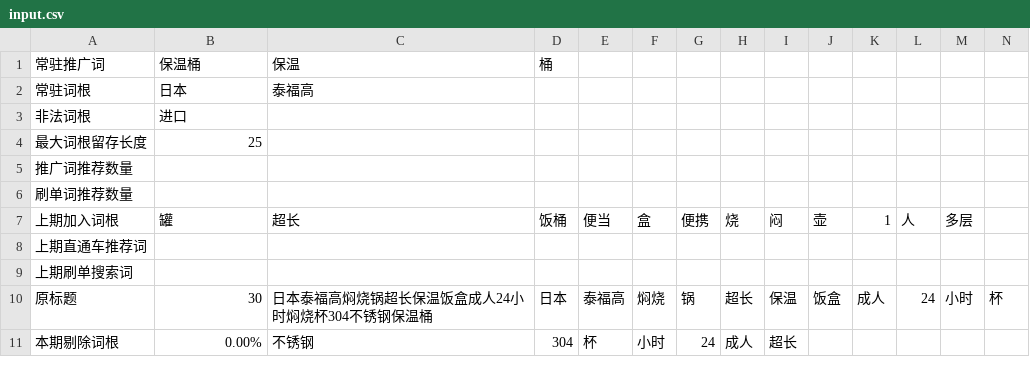
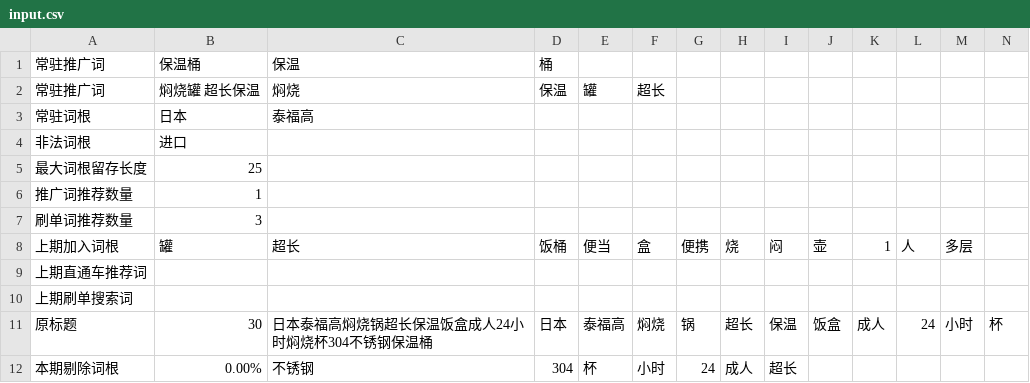
Before and after one commit to craftsfish/launchpad, a CSV file: bin/input.csv, drawn as a sheet; only a part is shown; addresses are those after the commit; rows hold the shown columns only; the diff names each change by its address in the sheet, - before the commit and + after, or states it on an @@ line.

Commit message:
trivial

```diff
--- a/bin/input.csv
+++ b/bin/input.csv
+row 2: 常驻推广词 | 焖烧罐 超长保温 | 焖烧 | 保温 | 罐 | 超长
-B6: (empty)
+B6: 1
-B7: (empty)
+B7: 3
```
